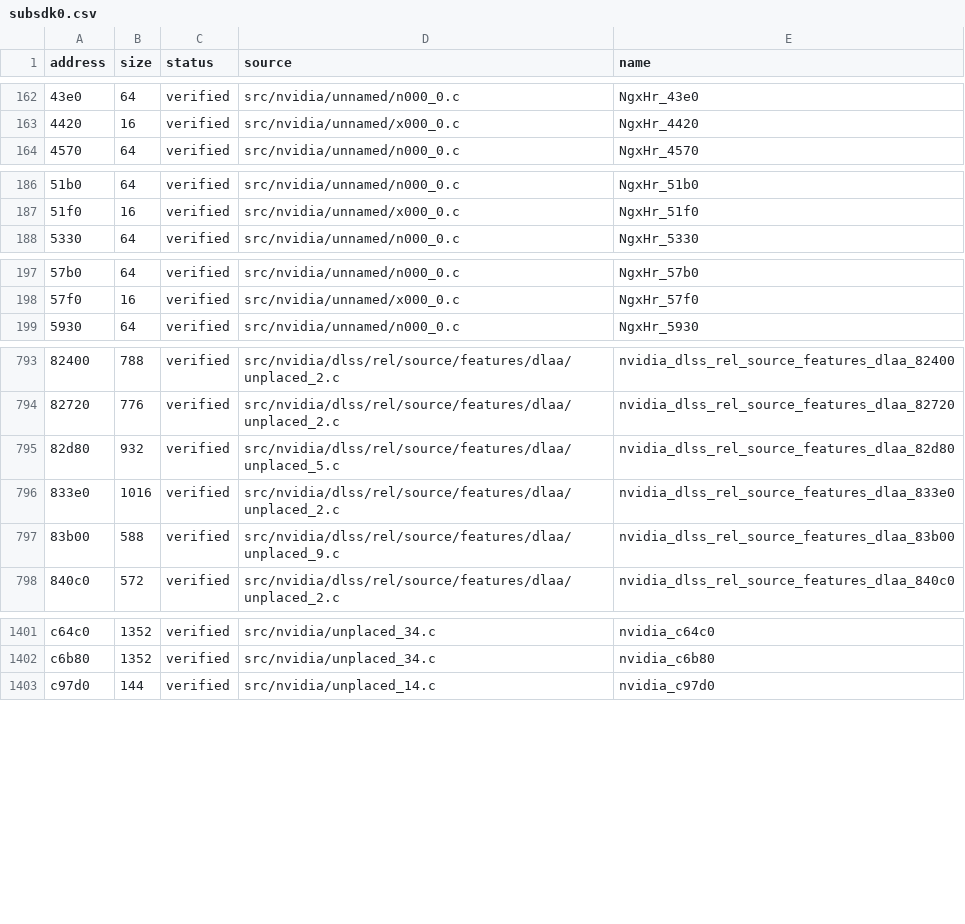
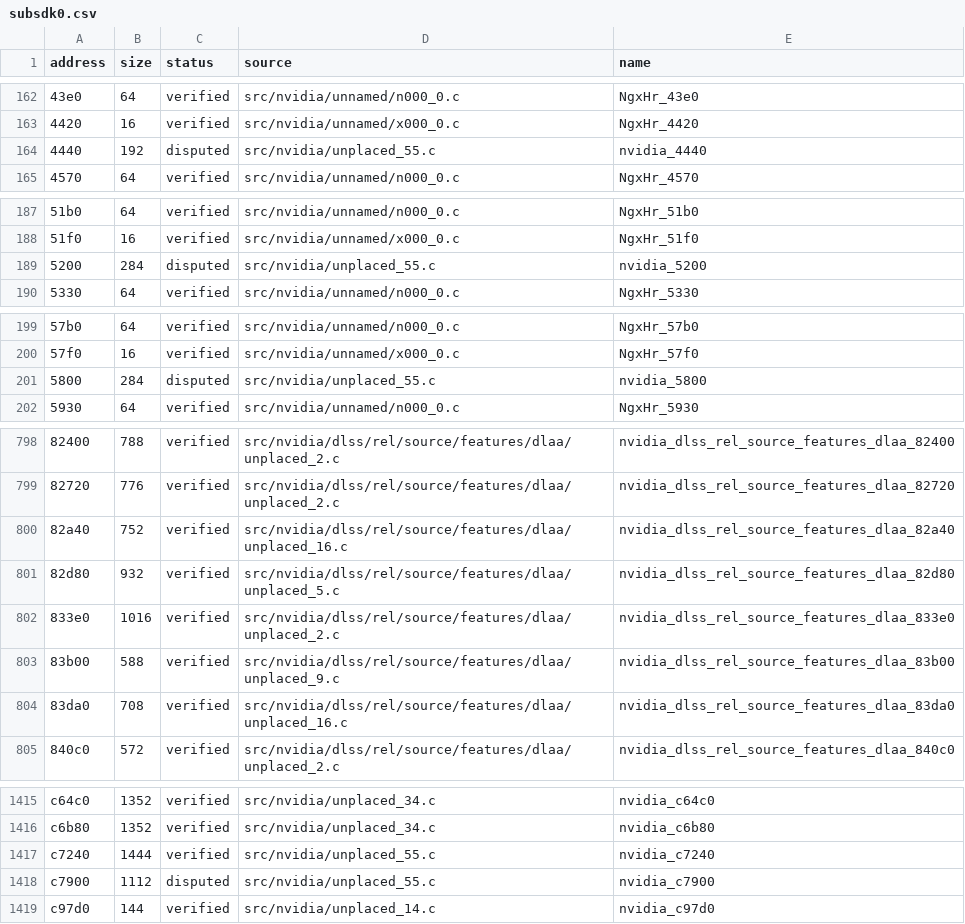
Before and after one commit to vexcited/fefw, a CSV file: data/ledger/subsdk0.csv, drawn as a sheet; only a part is shown, gaps mark what is left out; the diff covers the shown part only; the diff names each change by its address in the sheet, - before the commit and + after, or states it on an @@ line.

Commit message:
feat: place converted functions a cross module address check held back (79.0016%)

```diff
--- a/data/ledger/subsdk0.csv
+++ b/data/ledger/subsdk0.csv
+row 164: 4440 | 192 | disputed | src/nvidia/unplaced_55.c | nvidia_4440
+row 189: 5200 | 284 | disputed | src/nvidia/unplaced_55.c | nvidia_5200
+row 201: 5800 | 284 | disputed | src/nvidia/unplaced_55.c | nvidia_5800
+row 800: 82a40 | 752 | verified | src/nvidia/dlss/rel/source/features/dlaa/unplaced_16.c | nvidia_dlss_rel_source_features_dlaa_82a40
+row 804: 83da0 | 708 | verified | src/nvidia/dlss/rel/source/features/dlaa/unplaced_16.c | nvidia_dlss_rel_source_features_dlaa_83da0
+row 1417: c7240 | 1444 | verified | src/nvidia/unplaced_55.c | nvidia_c7240
+row 1418: c7900 | 1112 | disputed | src/nvidia/unplaced_55.c | nvidia_c7900
```
Also changed, not shown: 10 added rows elsewhere in this file, data/ledger/subsdk1.csv, 15 other files.
